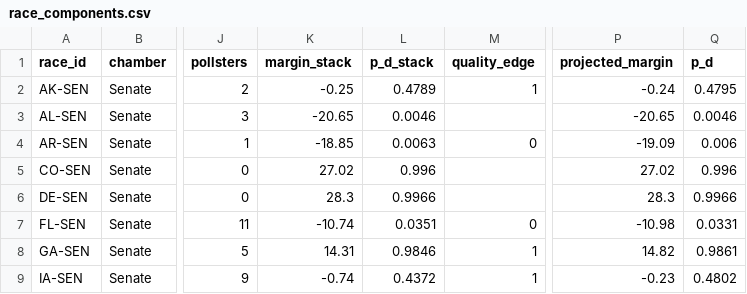
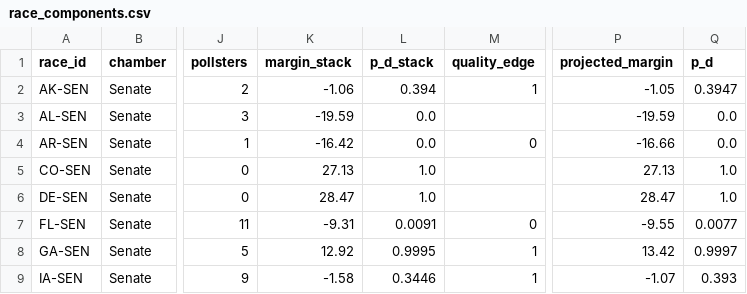
Before and after one commit to srivatsav-kannan/upset-desk, a CSV file: models/ensemble/results/race_components.csv, drawn as a sheet; only a part is shown, gaps mark what is left out; the diff covers the shown part only; the diff names each change by its address in the sheet, - before the commit and + after, or states it on an @@ line.

```diff
--- a/models/ensemble/results/race_components.csv
+++ b/models/ensemble/results/race_components.csv
-K2 (margin_stack): -0.25
+K2 (margin_stack): -1.06
-L2 (p_d_stack): 0.4789
+L2 (p_d_stack): 0.394
-P2 (projected_margin): -0.24
+P2 (projected_margin): -1.05
-Q2 (p_d): 0.4795
+Q2 (p_d): 0.3947
-K3 (margin_stack): -20.65
+K3 (margin_stack): -19.59
-L3 (p_d_stack): 0.0046
+L3 (p_d_stack): 0.0
-P3 (projected_margin): -20.65
+P3 (projected_margin): -19.59
-Q3 (p_d): 0.0046
+Q3 (p_d): 0.0
-K4 (margin_stack): -18.85
+K4 (margin_stack): -16.42
-L4 (p_d_stack): 0.0063
+L4 (p_d_stack): 0.0
-P4 (projected_margin): -19.09
+P4 (projected_margin): -16.66
-Q4 (p_d): 0.006
+Q4 (p_d): 0.0
-K5 (margin_stack): 27.02
+K5 (margin_stack): 27.13
-L5 (p_d_stack): 0.996
+L5 (p_d_stack): 1.0
-P5 (projected_margin): 27.02
+P5 (projected_margin): 27.13
-Q5 (p_d): 0.996
+Q5 (p_d): 1.0
-K6 (margin_stack): 28.3
+K6 (margin_stack): 28.47
-L6 (p_d_stack): 0.9966
+L6 (p_d_stack): 1.0
-P6 (projected_margin): 28.3
+P6 (projected_margin): 28.47
-Q6 (p_d): 0.9966
+Q6 (p_d): 1.0
-K7 (margin_stack): -10.74
+K7 (margin_stack): -9.31
-L7 (p_d_stack): 0.0351
+L7 (p_d_stack): 0.0091
-P7 (projected_margin): -10.98
+P7 (projected_margin): -9.55
-Q7 (p_d): 0.0331
+Q7 (p_d): 0.0077
-K8 (margin_stack): 14.31
+K8 (margin_stack): 12.92
-L8 (p_d_stack): 0.9846
+L8 (p_d_stack): 0.9995
-P8 (projected_margin): 14.82
+P8 (projected_margin): 13.42
-Q8 (p_d): 0.9861
+Q8 (p_d): 0.9997
-K9 (margin_stack): -0.74
+K9 (margin_stack): -1.58
-L9 (p_d_stack): 0.4372
+L9 (p_d_stack): 0.3446
-P9 (projected_margin): -0.23
+P9 (projected_margin): -1.07
-Q9 (p_d): 0.4802
+Q9 (p_d): 0.393
```
Also changed, not shown: 108 edited cells elsewhere in this file, models/ensemble/results/backtest_races.csv, models/ensemble/results/model_vs_kalshi.csv, 23 other files.
